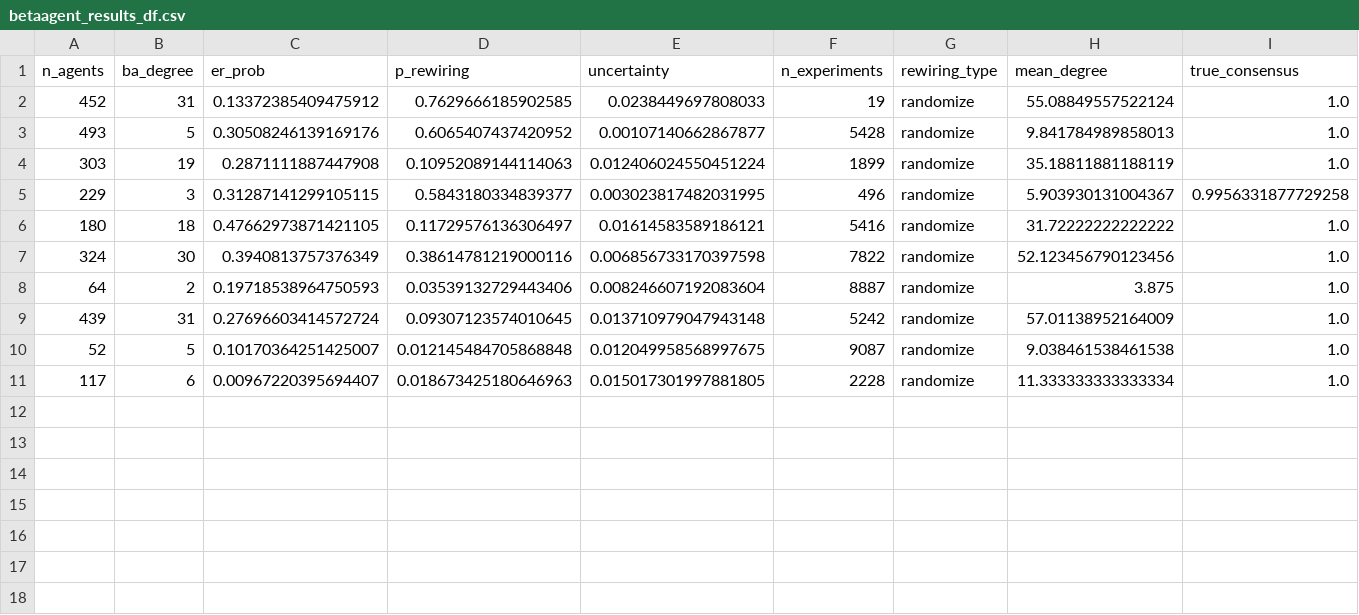
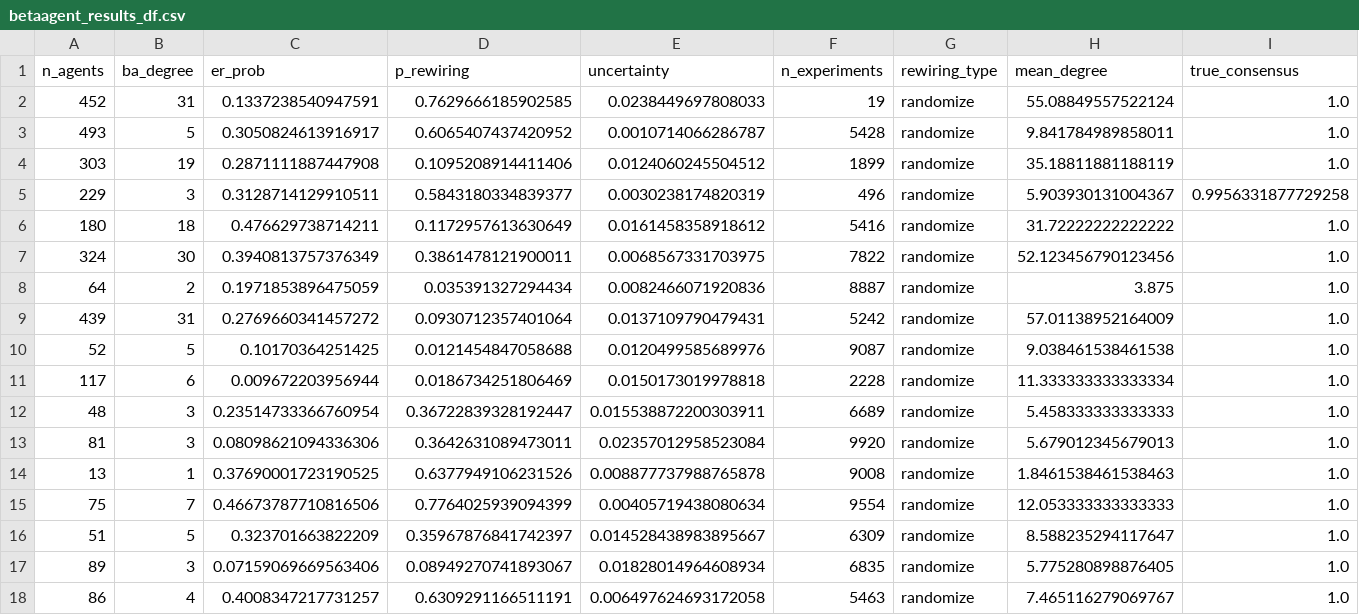
Before and after one commit to MNoichl/network_epistemology_playground, a CSV file: betaagent_results_df.csv, drawn as a sheet; only a part is shown; rows hold the shown columns only; the diff covers the shown part only; the diff names each change by its address in the sheet, - before the commit and + after, or states it on an @@ line.

```diff
--- a/betaagent_results_df.csv
+++ b/betaagent_results_df.csv
-C2 (er_prob): 0.13372385409475912
+C2 (er_prob): 0.1337238540947591
-C3 (er_prob): 0.30508246139169176
+C3 (er_prob): 0.3050824613916917
-E3 (uncertainty): 0.00107140662867877
+E3 (uncertainty): 0.0010714066286787
-H3 (mean_degree): 9.841784989858013
+H3 (mean_degree): 9.841784989858011
-D4 (p_rewiring): 0.10952089144114063
+D4 (p_rewiring): 0.1095208914411406
-E4 (uncertainty): 0.012406024550451224
+E4 (uncertainty): 0.0124060245504512
-C5 (er_prob): 0.31287141299105115
+C5 (er_prob): 0.3128714129910511
-E5 (uncertainty): 0.003023817482031995
+E5 (uncertainty): 0.0030238174820319
-C6 (er_prob): 0.47662973871421105
+C6 (er_prob): 0.476629738714211
-D6 (p_rewiring): 0.11729576136306497
+D6 (p_rewiring): 0.1172957613630649
-E6 (uncertainty): 0.01614583589186121
+E6 (uncertainty): 0.0161458358918612
-D7 (p_rewiring): 0.38614781219000116
+D7 (p_rewiring): 0.3861478121900011
-E7 (uncertainty): 0.006856733170397598
+E7 (uncertainty): 0.0068567331703975
-C8 (er_prob): 0.19718538964750593
+C8 (er_prob): 0.1971853896475059
-D8 (p_rewiring): 0.03539132729443406
+D8 (p_rewiring): 0.035391327294434
-E8 (uncertainty): 0.008246607192083604
+E8 (uncertainty): 0.0082466071920836
-C9 (er_prob): 0.27696603414572724
+C9 (er_prob): 0.2769660341457272
-D9 (p_rewiring): 0.09307123574010645
+D9 (p_rewiring): 0.0930712357401064
-E9 (uncertainty): 0.013710979047943148
+E9 (uncertainty): 0.0137109790479431
-C10 (er_prob): 0.10170364251425007
+C10 (er_prob): 0.10170364251425
-D10 (p_rewiring): 0.012145484705868848
+D10 (p_rewiring): 0.0121454847058688
-E10 (uncertainty): 0.012049958568997675
+E10 (uncertainty): 0.0120499585689976
-C11 (er_prob): 0.00967220395694407
+C11 (er_prob): 0.009672203956944
-D11 (p_rewiring): 0.018673425180646963
+D11 (p_rewiring): 0.0186734251806469
-E11 (uncertainty): 0.015017301997881805
+E11 (uncertainty): 0.0150173019978818
+row 12: 48 | 3 | 0.23514733366760954 | 0.36722839328192447 | 0.015538872200303911 | 6689 | randomize | 5.458333333333333 | 1.0
+row 13: 81 | 3 | 0.08098621094336306 | 0.3642631089473011 | 0.02357012958523084 | 9920 | randomize | 5.679012345679013 | 1.0
+row 14: 13 | 1 | 0.37690001723190525 | 0.6377949106231526 | 0.008877737988765878 | 9008 | randomize | 1.8461538461538463 | 1.0
+row 15: 75 | 7 | 0.46673787710816506 | 0.7764025939094399 | 0.00405719438080634 | 9554 | randomize | 12.053333333333333 | 1.0
+row 16: 51 | 5 | 0.323701663822209 | 0.35967876841742397 | 0.014528438983895667 | 6309 | randomize | 8.588235294117647 | 1.0
+row 17: 89 | 3 | 0.07159069669563406 | 0.08949270741893067 | 0.01828014964608934 | 6835 | randomize | 5.775280898876405 | 1.0
+row 18: 86 | 4 | 0.4008347217731257 | 0.6309291166511191 | 0.006497624693172058 | 5463 | randomize | 7.465116279069767 | 1.0
```
Also changed, not shown: 3 added rows elsewhere in this file, test_results_df.csv, 4 other files.
